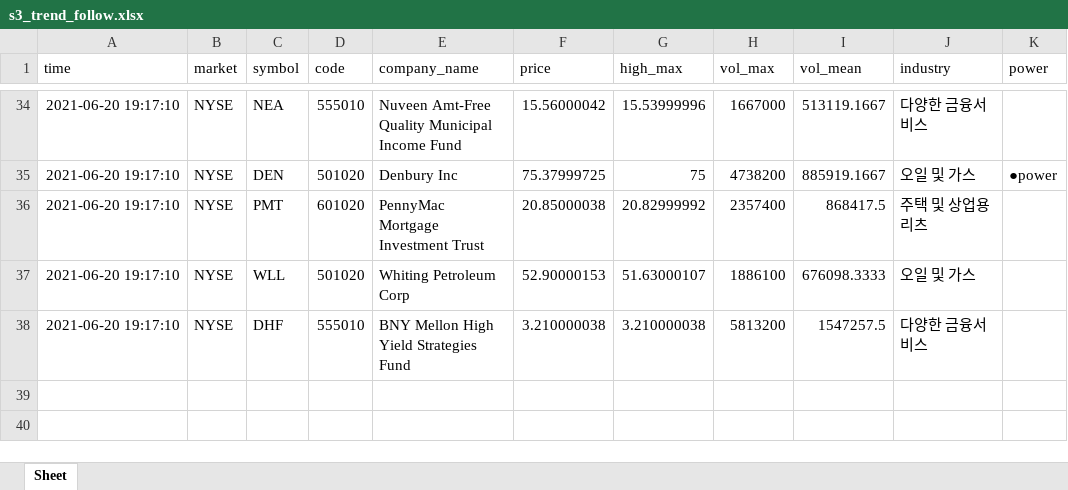
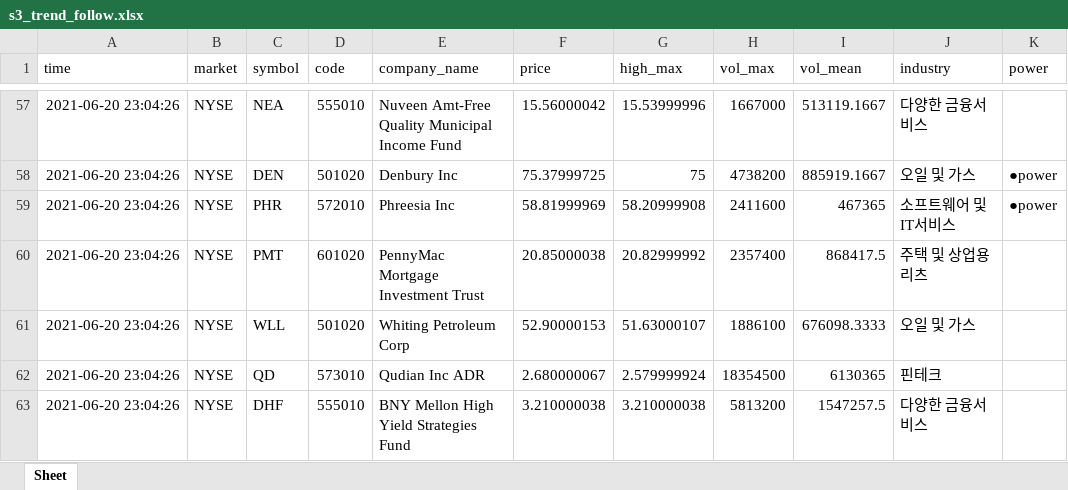
Before and after one commit to choiSUNJUNG/stock, an Excel workbook: s3_trend_follow.xlsx, sheet Sheet, drawn as a sheet; only a part is shown, gaps mark what is left out; values as stored, in another font and other column widths than the file's, no borders; addresses are those after the commit; the diff covers the shown part only; the diff names each change by its address in the sheet, - before the commit and + after, or states it on an @@ line.

```diff
--- a/s3_trend_follow.xlsx (sheet Sheet)
+++ b/s3_trend_follow.xlsx (sheet Sheet)
-A57:A58 (time): 2021-06-20 19:17:10
+A57:A58 (time): 2021-06-20 23:04:26
+row 59: 2021-06-20 23:04:26 | NYSE | PHR | 572010 | Phreesia Inc | 58.81999969 | 58.20999908 | 2411600 | 467365 | 소프트웨어 및 IT서비스 | ●power
-A60:A61 (time): 2021-06-20 19:17:10
+A60:A61 (time): 2021-06-20 23:04:26
+row 62: 2021-06-20 23:04:26 | NYSE | QD | 573010 | Qudian Inc ADR | 2.680000067 | 2.579999924 | 18354500 | 6130365 | 핀테크
-A63 (time): 2021-06-20 19:17:10
+A63 (time): 2021-06-20 23:04:26
```
Also changed, not shown: 23 added rows and 38 edited cells elsewhere in this sheet, 2 other files.
